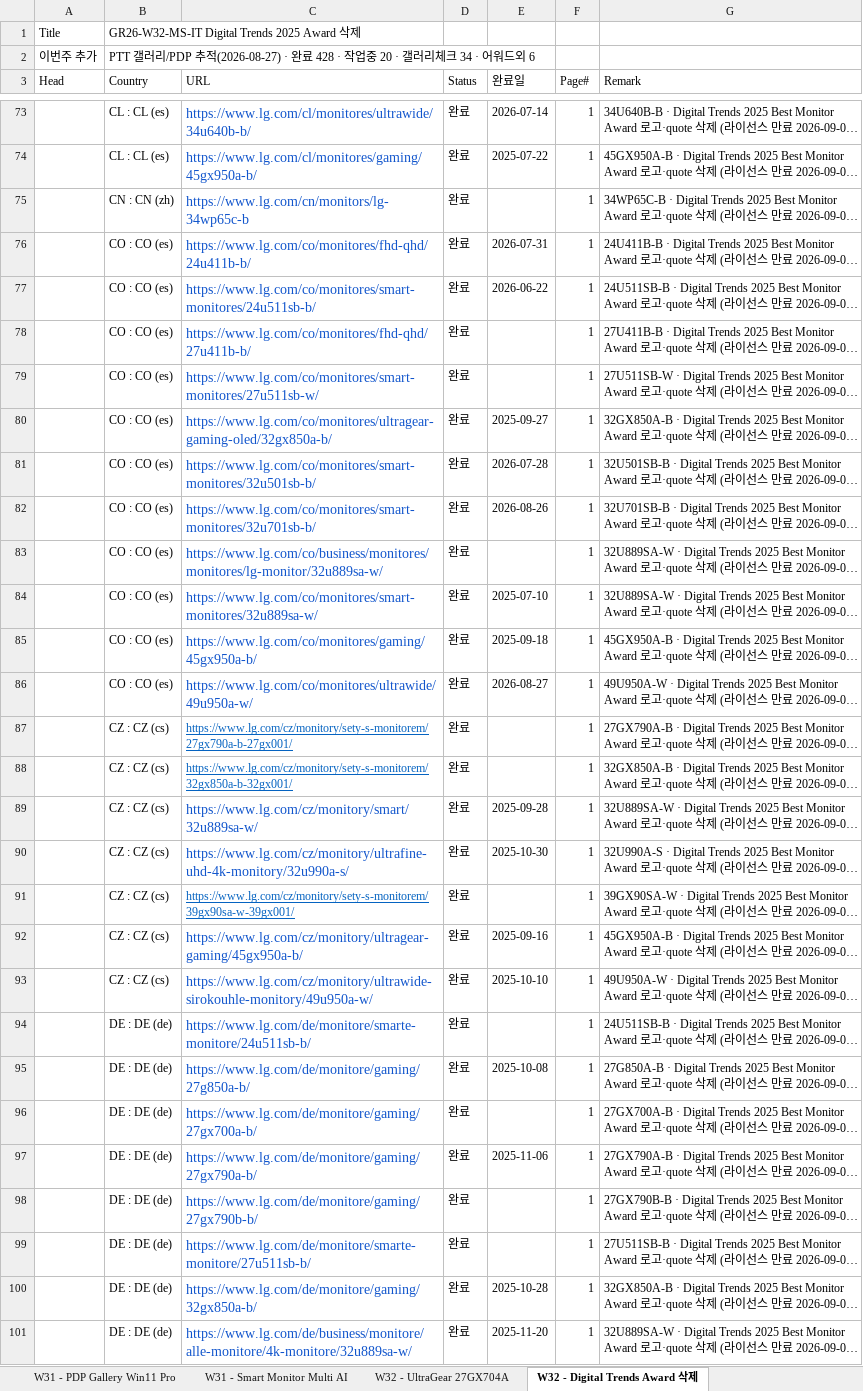
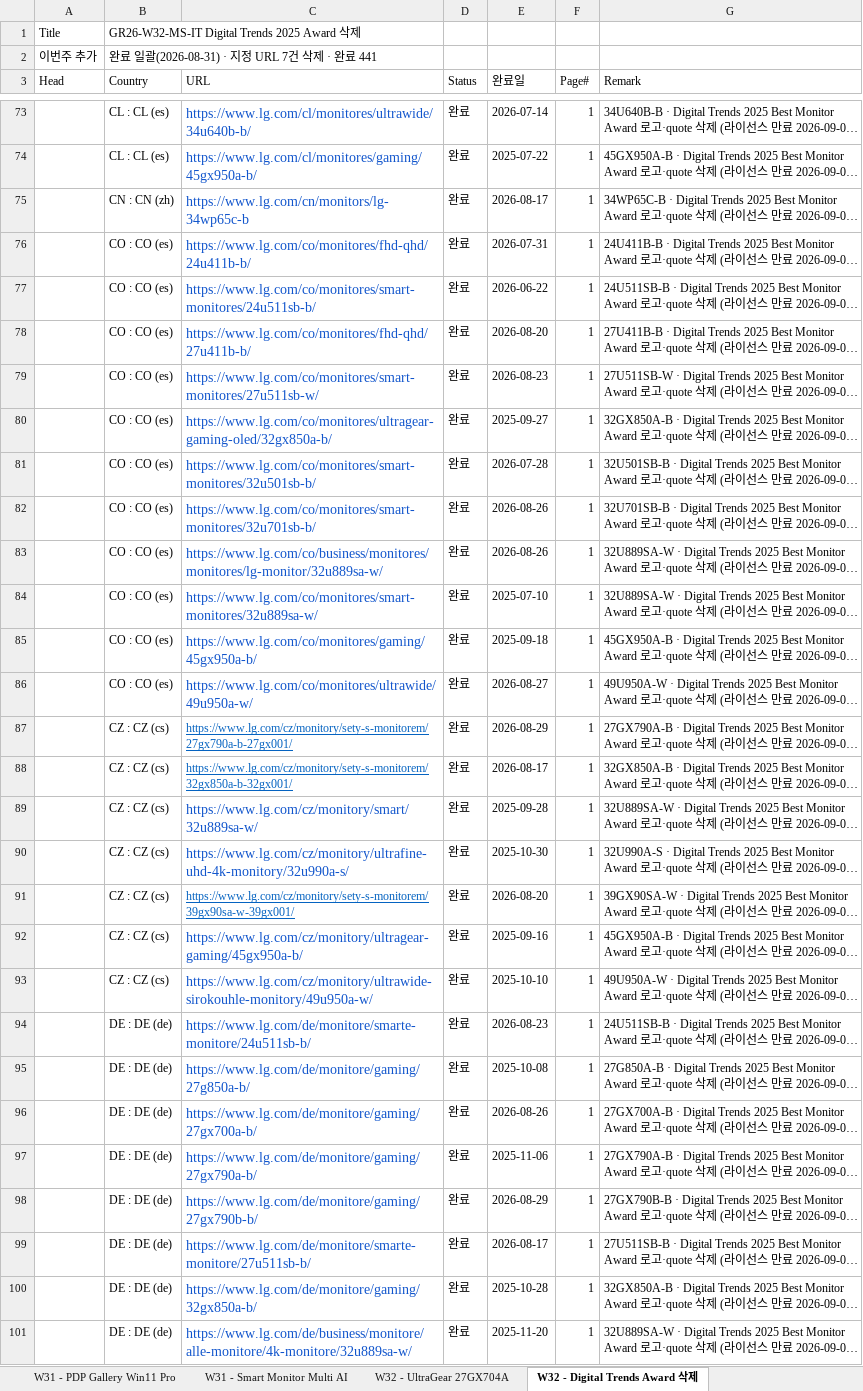
Before and after one commit to towdew/hs-dashboard, an Excel workbook: it/Global Request.xlsx, sheet W32 - Digital Trends Award 삭제, drawn as a sheet; only a part is shown, gaps mark what is left out; long unchanged cells end in …; values as stored, in another font and other column widths than the file's, no borders; the diff covers the shown part only; the diff names each change by its address in the sheet, - before the commit and + after, or states it on an @@ line.

```diff
--- a/it/Global Request.xlsx (sheet W32 - Digital Trends Award 삭제)
+++ b/it/Global Request.xlsx (sheet W32 - Digital Trends Award 삭제)
-B2 (Country): PTT 갤러리/PDP 추적(2026-08-27) · 완료 428 · 작업중 20 · 갤러리체크 34 · 어워드외 6
+B2 (Country): 완료 일괄(2026-08-31) · 지정 URL 7건 삭제 · 완료 441
-E75 (완료일): (empty)
+E75 (완료일): 2026-08-17
-E78 (완료일): (empty)
+E78 (완료일): 2026-08-20
-E79 (완료일): (empty)
+E79 (완료일): 2026-08-23
-E83 (완료일): (empty)
+E83 (완료일): 2026-08-26
-E87 (완료일): (empty)
+E87 (완료일): 2026-08-29
-E88 (완료일): (empty)
+E88 (완료일): 2026-08-17
-E91 (완료일): (empty)
+E91 (완료일): 2026-08-20
-E94 (완료일): (empty)
+E94 (완료일): 2026-08-23
-E96 (완료일): (empty)
+E96 (완료일): 2026-08-26
-E98 (완료일): (empty)
+E98 (완료일): 2026-08-29
-E99 (완료일): (empty)
+E99 (완료일): 2026-08-17
```
Also changed, not shown: 7 removed rows and 111 edited cells elsewhere in this sheet.
